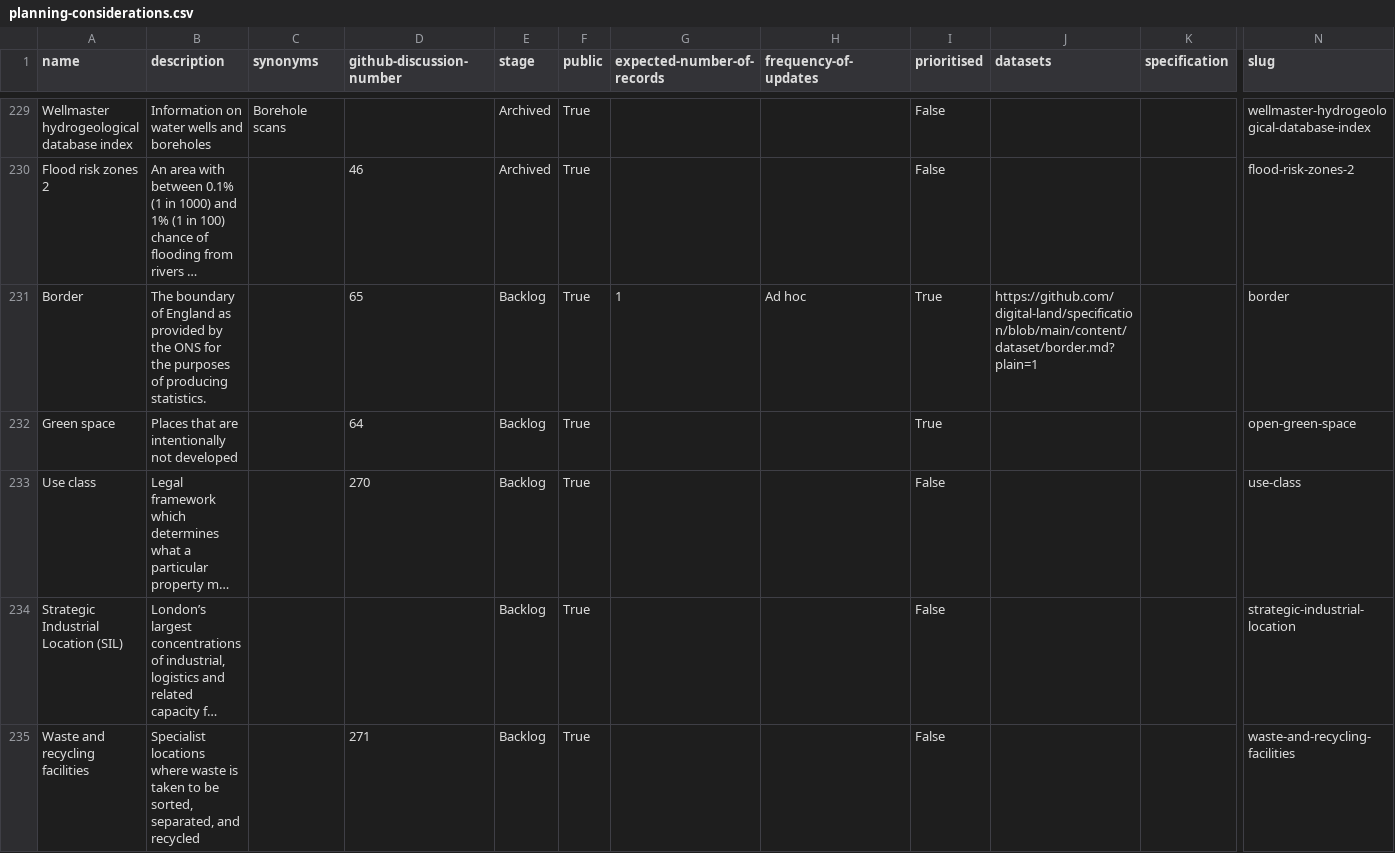
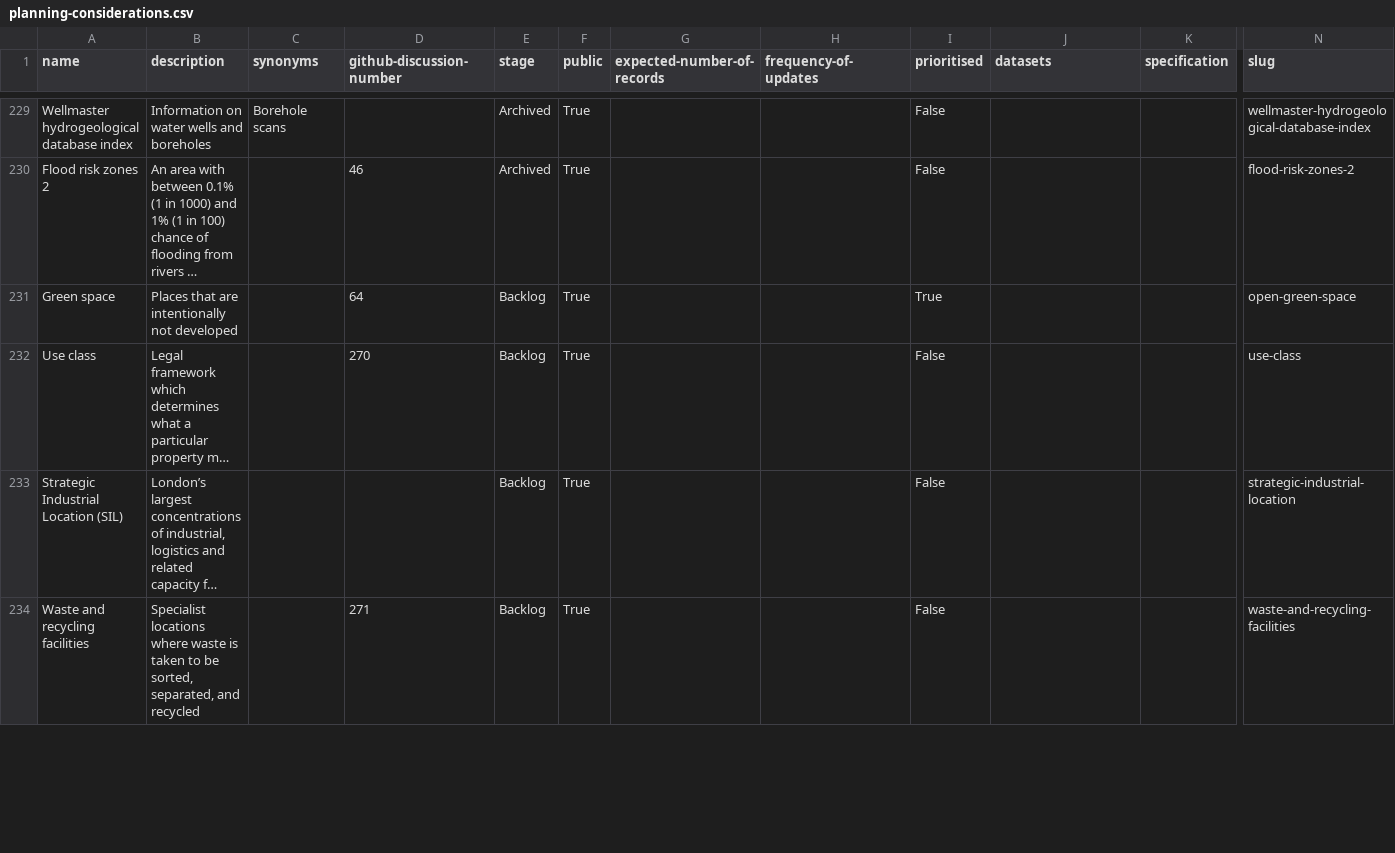
Before and after one commit to digital-land/planning-data-design, a CSV file: data/planning-considerations.csv, drawn as a sheet; only a part is shown, gaps mark what is left out; long unchanged cells end in …; removed rows and columns are numbered as before the commit, all else as after; rows hold the shown columns only; the diff covers the shown part only; the diff names each change by its address in the sheet, - before the commit and + after, or states it on an @@ line.

```diff
--- a/data/planning-considerations.csv
+++ b/data/planning-considerations.csv
-row 231: Border | The boundary of England as provided by the ONS for the purposes of producing statistics. |  | 65 | Backlog | True | 1 | Ad hoc | True | https://github.com/digital-land/specification/blob/main/content/dataset/border.md?plain=1 |  | border
```
Also changed, not shown: 5 added rows and 4 removed rows elsewhere in this file.
